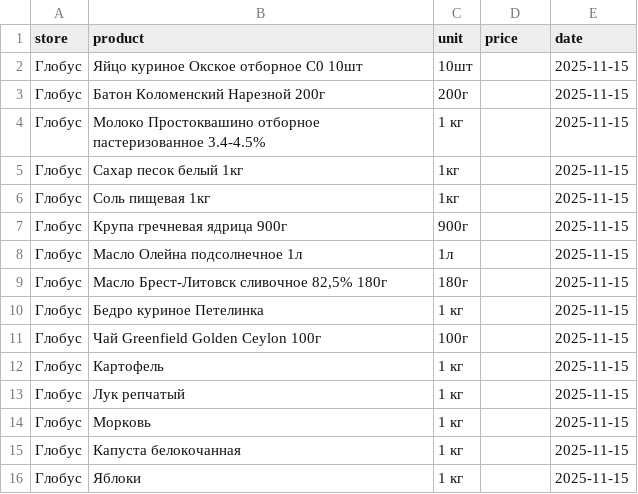
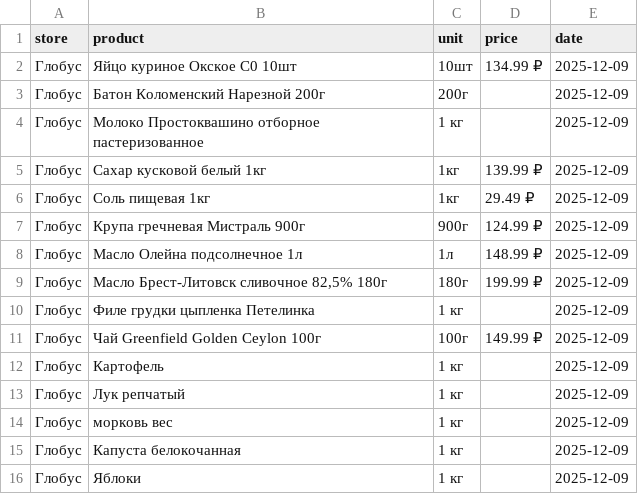
Before and after one commit to 1NBuk/parse_sales, a CSV file: data/raw/globus_prices.csv, drawn as a sheet.

```diff
--- a/data/raw/globus_prices.csv
+++ b/data/raw/globus_prices.csv
@@ -1,16 +1,16 @@
 store,product,unit,price,date
-Глобус,Яйцо куриное Окское отборное С0 10шт,10шт,,2025-11-15
-Глобус,Батон Коломенский Нарезной 200г,200г,,2025-11-15
-Глобус,Молоко Простоквашино отборное пастеризованное 3.4-4.5%,1 кг,,2025-11-15
-Глобус,Сахар песок белый 1кг,1кг,,2025-11-15
-Глобус,Соль пищевая 1кг,1кг,,2025-11-15
-Глобус,Крупа гречневая ядрица 900г,900г,,2025-11-15
-Глобус,Масло Олейна подсолнечное 1л,1л,,2025-11-15
-Глобус,"Масло Брест-Литовск сливочное 82,5% 180г",180г,,2025-11-15
-Глобус,Бедро куриное Петелинка,1 кг,,2025-11-15
-Глобус,Чай Greenfield Golden Ceylon 100г,100г,,2025-11-15
-Глобус,Картофель,1 кг,,2025-11-15
-Глобус,Лук репчатый,1 кг,,2025-11-15
-Глобус,Морковь,1 кг,,2025-11-15
-Глобус,Капуста белокочанная,1 кг,,2025-11-15
-Глобус,Яблоки,1 кг,,2025-11-15
+Глобус,Яйцо куриное Окское С0 10шт,10шт,134.99 ₽,2025-12-09
+Глобус,Батон Коломенский Нарезной 200г,200г,,2025-12-09
+Глобус,Молоко Простоквашино отборное пастеризованное,1 кг,,2025-12-09
+Глобус,Сахар кусковой белый 1кг,1кг,139.99 ₽,2025-12-09
+Глобус,Соль пищевая 1кг,1кг,29.49 ₽,2025-12-09
+Глобус,Крупа гречневая Мистраль 900г,900г,124.99 ₽,2025-12-09
+Глобус,Масло Олейна подсолнечное 1л,1л,148.99 ₽,2025-12-09
+Глобус,"Масло Брест-Литовск сливочное 82,5% 180г",180г,199.99 ₽,2025-12-09
+Глобус,Филе грудки цыпленка Петелинка,1 кг,,2025-12-09
+Глобус,Чай Greenfield Golden Ceylon 100г,100г,149.99 ₽,2025-12-09
+Глобус,Картофель,1 кг,,2025-12-09
+Глобус,Лук репчатый,1 кг,,2025-12-09
+Глобус,морковь вес,1 кг,,2025-12-09
+Глобус,Капуста белокочанная,1 кг,,2025-12-09
+Глобус,Яблоки,1 кг,,2025-12-09
```
Also changed, not shown: data/raw/auchan_prices.csv, data/raw/dixy_prices.csv, 11 other files.
